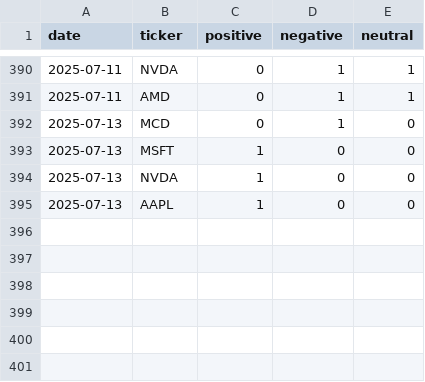
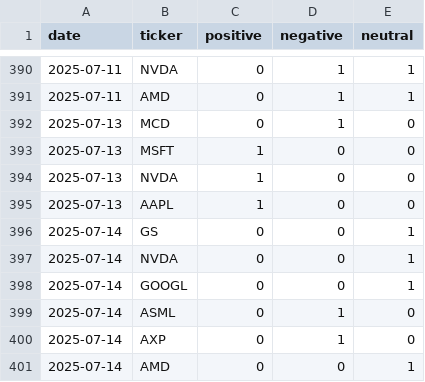
Before and after one commit to EmanFatima-ef/News_Sentiment_Analysis, a CSV file: daily_sentiment_counts.csv, drawn as a sheet; only a part is shown, gaps mark what is left out.

```diff
--- a/daily_sentiment_counts.csv
+++ b/daily_sentiment_counts.csv
@@ -395 +395,7 @@ date,ticker,positive,negative,neutral
 2025-07-13,AAPL,1,0,0
+2025-07-14,GS,0,0,1
+2025-07-14,NVDA,0,0,1
+2025-07-14,GOOGL,0,0,1
+2025-07-14,ASML,0,1,0
+2025-07-14,AXP,0,1,0
+2025-07-14,AMD,0,0,1
```
Also changed, not shown: daily_news_data.csv.
